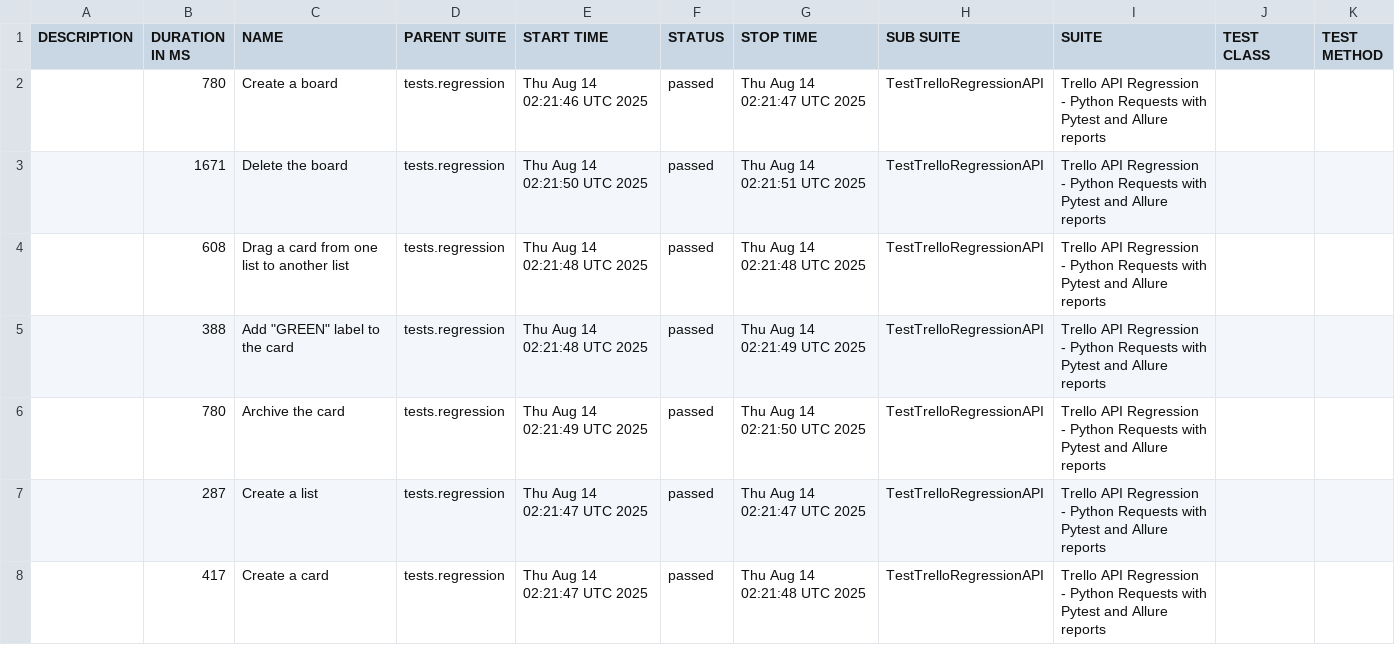
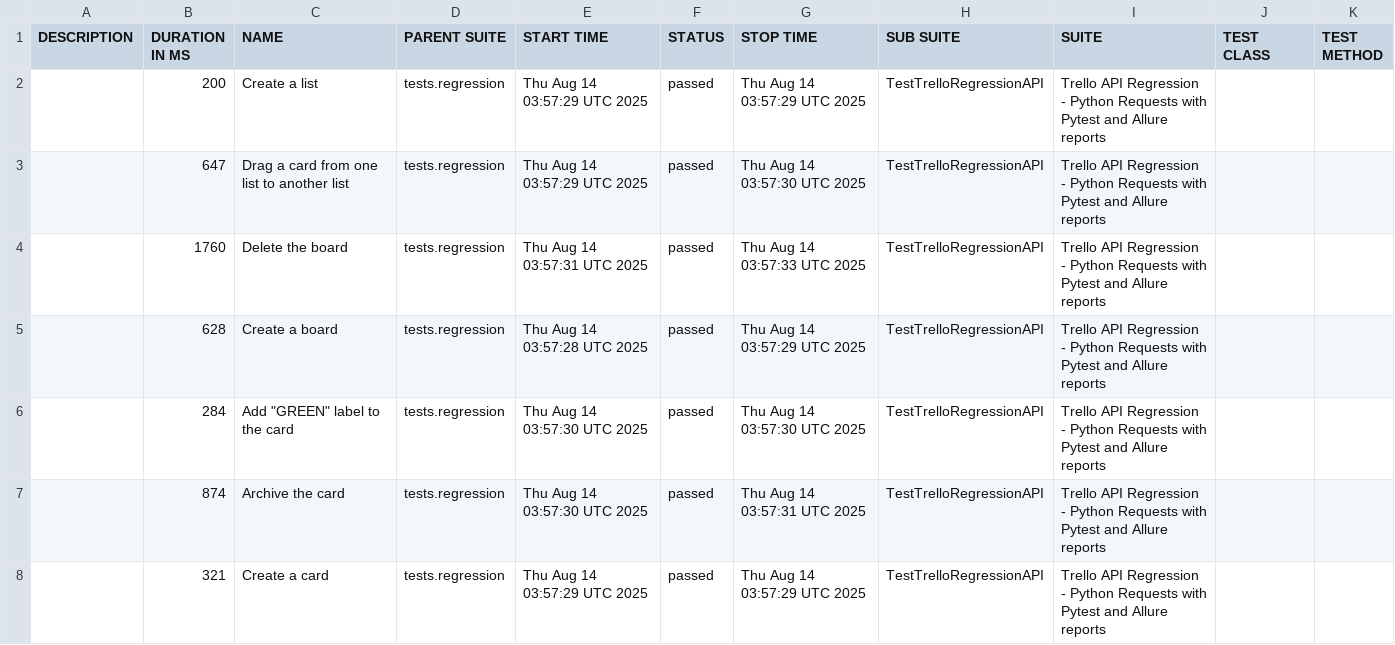
Before and after one commit to vkqapro/pythonRequestsAPI, a CSV file: data/suites.csv, drawn as a sheet.

Commit message:
Deploying to gh-pages from @ vkqapro/pythonRequestsAPI@35859a215af848e7e6b5d2f0d7978cee2e6928b4 🚀

```diff
--- a/data/suites.csv
+++ b/data/suites.csv
@@ -1,8 +1,8 @@
 "DESCRIPTION","DURATION IN MS","NAME","PARENT SUITE","START TIME","STATUS","STOP TIME","SUB SUITE","SUITE","TEST CLASS","TEST METHOD"
-"","780","Create a board","tests.regression","Thu Aug 14 02:21:46 UTC 2025","passed","Thu Aug 14 02:21:47 UTC 2025","TestTrelloRegressionAPI","Trello API Regression - Python Requests with Pytest and Allure reports","",""
-"","1671","Delete the board","tests.regression","Thu Aug 14 02:21:50 UTC 2025","passed","Thu Aug 14 02:21:51 UTC 2025","TestTrelloRegressionAPI","Trello API Regression - Python Requests with Pytest and Allure reports","",""
-"","608","Drag a card from one list to another list","tests.regression","Thu Aug 14 02:21:48 UTC 2025","passed","Thu Aug 14 02:21:48 UTC 2025","TestTrelloRegressionAPI","Trello API Regression - Python Requests with Pytest and Allure reports","",""
-"","388","Add ""GREEN"" label to the card","tests.regression","Thu Aug 14 02:21:48 UTC 2025","passed","Thu Aug 14 02:21:49 UTC 2025","TestTrelloRegressionAPI","Trello API Regression - Python Requests with Pytest and Allure reports","",""
-"","780","Archive the card","tests.regression","Thu Aug 14 02:21:49 UTC 2025","passed","Thu Aug 14 02:21:50 UTC 2025","TestTrelloRegressionAPI","Trello API Regression - Python Requests with Pytest and Allure reports","",""
-"","287","Create a list","tests.regression","Thu Aug 14 02:21:47 UTC 2025","passed","Thu Aug 14 02:21:47 UTC 2025","TestTrelloRegressionAPI","Trello API Regression - Python Requests with Pytest and Allure reports","",""
-"","417","Create a card","tests.regression","Thu Aug 14 02:21:47 UTC 2025","passed","Thu Aug 14 02:21:48 UTC 2025","TestTrelloRegressionAPI","Trello API Regression - Python Requests with Pytest and Allure reports","",""
+"","200","Create a list","tests.regression","Thu Aug 14 03:57:29 UTC 2025","passed","Thu Aug 14 03:57:29 UTC 2025","TestTrelloRegressionAPI","Trello API Regression - Python Requests with Pytest and Allure reports","",""
+"","647","Drag a card from one list to another list","tests.regression","Thu Aug 14 03:57:29 UTC 2025","passed","Thu Aug 14 03:57:30 UTC 2025","TestTrelloRegressionAPI","Trello API Regression - Python Requests with Pytest and Allure reports","",""
+"","1760","Delete the board","tests.regression","Thu Aug 14 03:57:31 UTC 2025","passed","Thu Aug 14 03:57:33 UTC 2025","TestTrelloRegressionAPI","Trello API Regression - Python Requests with Pytest and Allure reports","",""
+"","628","Create a board","tests.regression","Thu Aug 14 03:57:28 UTC 2025","passed","Thu Aug 14 03:57:29 UTC 2025","TestTrelloRegressionAPI","Trello API Regression - Python Requests with Pytest and Allure reports","",""
+"","284","Add ""GREEN"" label to the card","tests.regression","Thu Aug 14 03:57:30 UTC 2025","passed","Thu Aug 14 03:57:30 UTC 2025","TestTrelloRegressionAPI","Trello API Regression - Python Requests with Pytest and Allure reports","",""
+"","874","Archive the card","tests.regression","Thu Aug 14 03:57:30 UTC 2025","passed","Thu Aug 14 03:57:31 UTC 2025","TestTrelloRegressionAPI","Trello API Regression - Python Requests with Pytest and Allure reports","",""
+"","321","Create a card","tests.regression","Thu Aug 14 03:57:29 UTC 2025","passed","Thu Aug 14 03:57:29 UTC 2025","TestTrelloRegressionAPI","Trello API Regression - Python Requests with Pytest and Allure reports","",""
```
Also changed, not shown: 28 other files.
